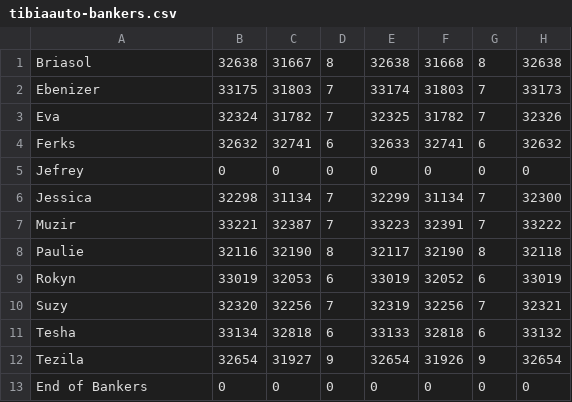
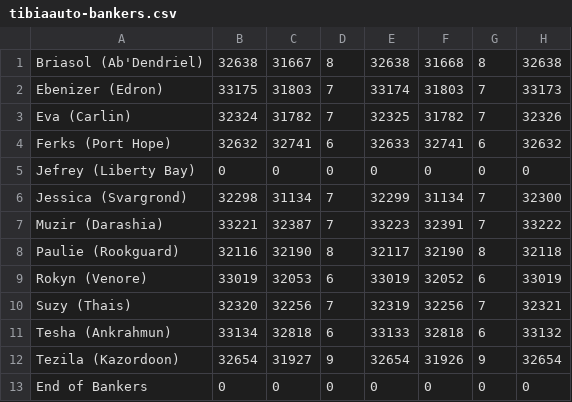
Before and after one commit to Wisling/tibiaauto, a CSV file: mods/tibiaauto-bankers.csv, drawn as a sheet; only a part is shown; the diff names each change by its address in the sheet, - before the commit and + after, or states it on an @@ line.

Commit message:
Updated naming conventions in this file to include city locations

```diff
--- a/mods/tibiaauto-bankers.csv
+++ b/mods/tibiaauto-bankers.csv
-A1: Briasol
+A1: Briasol (Ab'Dendriel)
-A2: Ebenizer
+A2: Ebenizer (Edron)
-A3: Eva
+A3: Eva (Carlin)
-A4: Ferks
+A4: Ferks (Port Hope)
-A5: Jefrey
+A5: Jefrey (Liberty Bay)
-A6: Jessica
+A6: Jessica (Svargrond)
-A7: Muzir
+A7: Muzir (Darashia)
-A8: Paulie
+A8: Paulie (Rookguard)
-A9: Rokyn
+A9: Rokyn (Venore)
-A10: Suzy
+A10: Suzy (Thais)
-A11: Tesha
+A11: Tesha (Ankrahmun)
-A12: Tezila
+A12: Tezila (Kazordoon)
```
